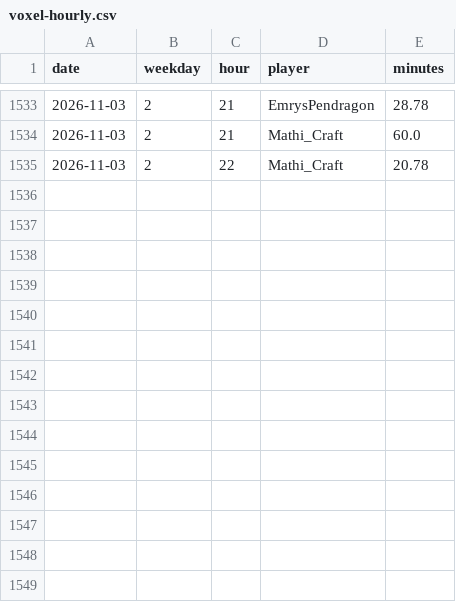
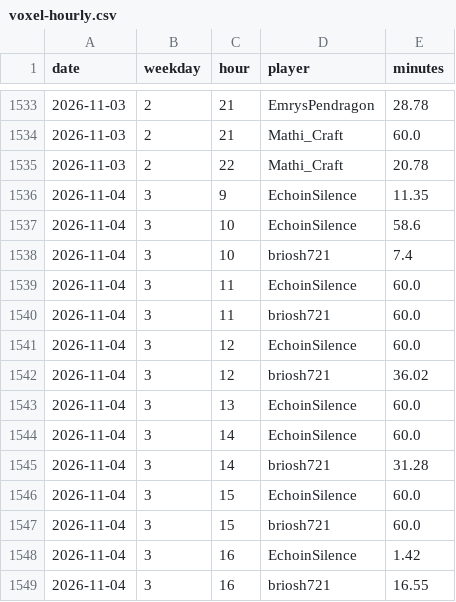
Before and after one commit to mathijsboogaert/Voxel, a CSV file: docs/data/voxel-hourly.csv, drawn as a sheet; only a part is shown, gaps mark what is left out; the diff names each change by its address in the sheet, - before the commit and + after, or states it on an @@ line.

```diff
--- a/docs/data/voxel-hourly.csv
+++ b/docs/data/voxel-hourly.csv
+row 1536: 2026-11-04 | 3 | 9 | EchoinSilence | 11.35
+row 1537: 2026-11-04 | 3 | 10 | EchoinSilence | 58.6
+row 1538: 2026-11-04 | 3 | 10 | briosh721 | 7.4
+row 1539: 2026-11-04 | 3 | 11 | EchoinSilence | 60.0
+row 1540: 2026-11-04 | 3 | 11 | briosh721 | 60.0
+row 1541: 2026-11-04 | 3 | 12 | EchoinSilence | 60.0
+row 1542: 2026-11-04 | 3 | 12 | briosh721 | 36.02
+row 1543: 2026-11-04 | 3 | 13 | EchoinSilence | 60.0
+row 1544: 2026-11-04 | 3 | 14 | EchoinSilence | 60.0
+row 1545: 2026-11-04 | 3 | 14 | briosh721 | 31.28
+row 1546: 2026-11-04 | 3 | 15 | EchoinSilence | 60.0
+row 1547: 2026-11-04 | 3 | 15 | briosh721 | 60.0
+row 1548: 2026-11-04 | 3 | 16 | EchoinSilence | 1.42
+row 1549: 2026-11-04 | 3 | 16 | briosh721 | 16.55
```
Also changed, not shown: docs/data/afk-history.csv, docs/data/voxel-events.csv, 4 other files.
